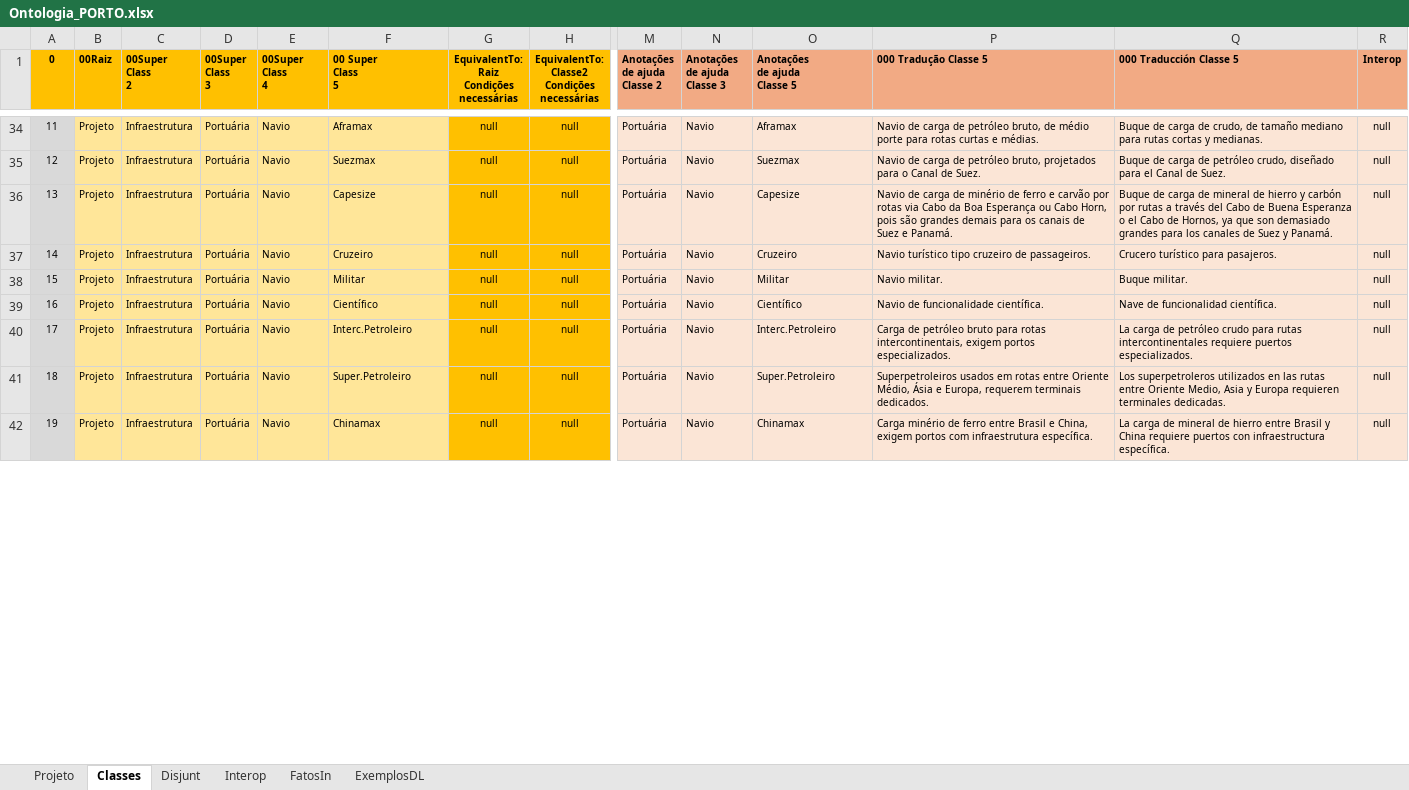
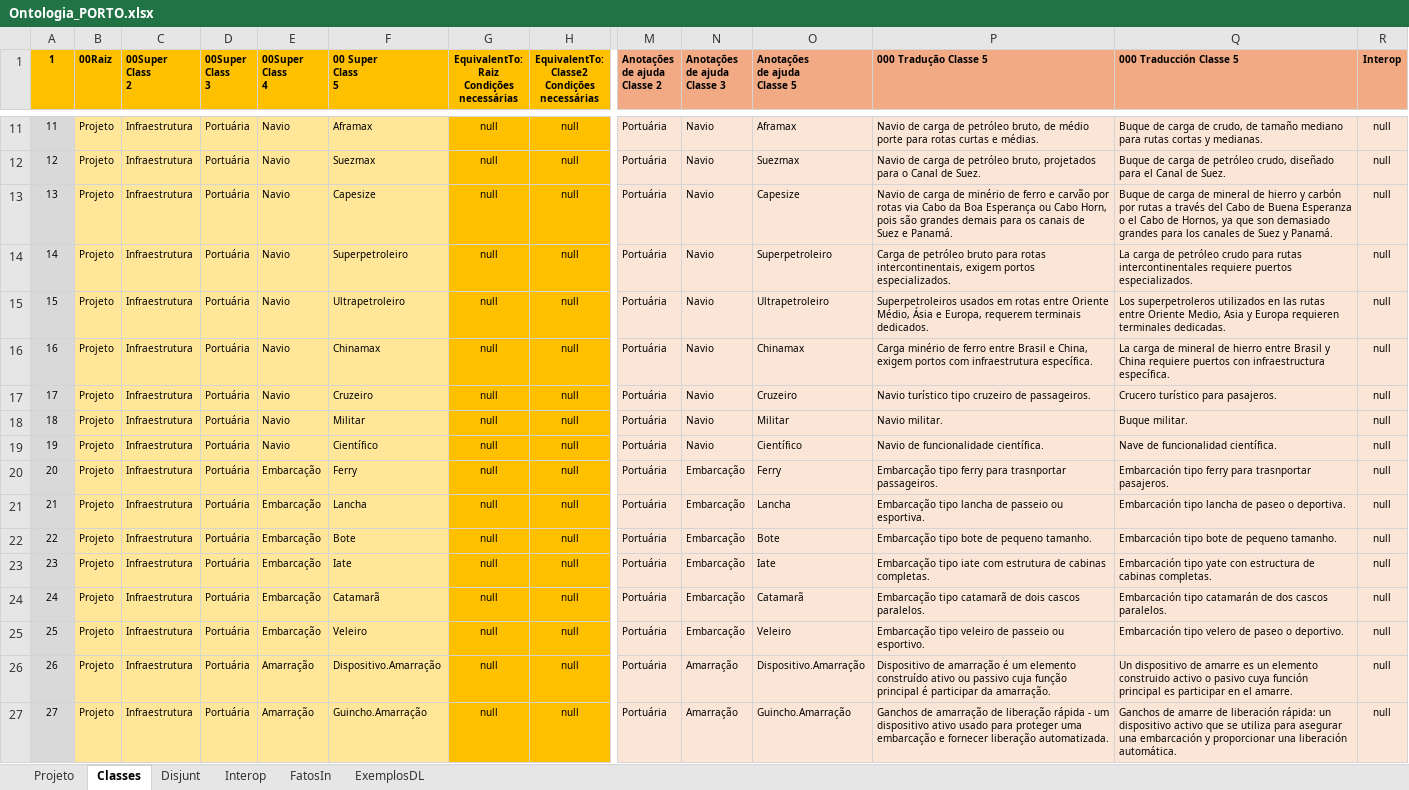
Before and after one commit to JLMenegotto/OntologiaBIM, an Excel workbook: Versão5/PORT/Ontologia_PORTO.xlsx, sheet Classes, drawn as a sheet; only a part is shown, gaps mark what is left out; values as stored, in another font and other column widths than the file's, no borders; conditional formats not drawn; addresses are those after the commit; rows hold the shown columns only; the diff covers the shown part only; the diff names each change by its address in the sheet, - before the commit and + after, or states it on an @@ line.

Commit message:
Add files via upload

```diff
--- a/Versão5/PORT/Ontologia_PORTO.xlsx (sheet Classes)
+++ b/Versão5/PORT/Ontologia_PORTO.xlsx (sheet Classes)
-A1: 0
+A1: 1
-F14 (00 Super Class 5): Cruzeiro
+F14 (00 Super Class 5): Superpetroleiro
-O14 (Anotações de ajuda Classe 5): Cruzeiro
+O14 (Anotações de ajuda Classe 5): Superpetroleiro
-P14 (000 Tradução Classe 5): Navio turístico tipo cruzeiro de passageiros.
+P14 (000 Tradução Classe 5): Carga de petróleo bruto para rotas intercontinentais, exigem portos especializados.
-Q14 (000 Traducción Classe 5): Crucero turístico para pasajeros.
+Q14 (000 Traducción Classe 5): La carga de petróleo crudo para rutas intercontinentales requiere puertos especializados.
-F15 (00 Super Class 5): Militar
+F15 (00 Super Class 5): Ultrapetroleiro
-O15 (Anotações de ajuda Classe 5): Militar
+O15 (Anotações de ajuda Classe 5): Ultrapetroleiro
-P15 (000 Tradução Classe 5): Navio militar.
+P15 (000 Tradução Classe 5): Superpetroleiros usados em rotas entre Oriente Médio, Ásia e Europa, requerem terminais dedicados.
-Q15 (000 Traducción Classe 5): Buque militar.
+Q15 (000 Traducción Classe 5): Los superpetroleros utilizados en las rutas entre Oriente Medio, Asia y Europa requieren terminales dedicadas.
-F16 (00 Super Class 5): Científico
+F16 (00 Super Class 5): Chinamax
-O16 (Anotações de ajuda Classe 5): Científico
+O16 (Anotações de ajuda Classe 5): Chinamax
-P16 (000 Tradução Classe 5): Navio de funcionalidade científica.
+P16 (000 Tradução Classe 5): Carga minério de ferro entre Brasil e China, exigem portos com infraestrutura específica.
-Q16 (000 Traducción Classe 5): Nave de funcionalidad científica.
+Q16 (000 Traducción Classe 5): La carga de mineral de hierro entre Brasil y China requiere puertos con infraestructura específica.
-F17 (00 Super Class 5): Interc.Petroleiro
+F17 (00 Super Class 5): Cruzeiro
-O17 (Anotações de ajuda Classe 5): Interc.Petroleiro
+O17 (Anotações de ajuda Classe 5): Cruzeiro
-P17 (000 Tradução Classe 5): Carga de petróleo bruto para rotas intercontinentais, exigem portos especializados.
+P17 (000 Tradução Classe 5): Navio turístico tipo cruzeiro de passageiros.
-Q17 (000 Traducción Classe 5): La carga de petróleo crudo para rutas intercontinentales requiere puertos especializados.
+Q17 (000 Traducción Classe 5): Crucero turístico para pasajeros.
-F18 (00 Super Class 5): Super.Petroleiro
+F18 (00 Super Class 5): Militar
-O18 (Anotações de ajuda Classe 5): Super.Petroleiro
+O18 (Anotações de ajuda Classe 5): Militar
-P18 (000 Tradução Classe 5): Superpetroleiros usados em rotas entre Oriente Médio, Ásia e Europa, requerem terminais dedicados.
+P18 (000 Tradução Classe 5): Navio militar.
-Q18 (000 Traducción Classe 5): Los superpetroleros utilizados en las rutas entre Oriente Medio, Asia y Europa requieren terminales dedicadas.
+Q18 (000 Traducción Classe 5): Buque militar.
-F19 (00 Super Class 5): Chinamax
+F19 (00 Super Class 5): Científico
-O19 (Anotações de ajuda Classe 5): Chinamax
+O19 (Anotações de ajuda Classe 5): Científico
-P19 (000 Tradução Classe 5): Carga minério de ferro entre Brasil e China, exigem portos com infraestrutura específica.
+P19 (000 Tradução Classe 5): Navio de funcionalidade científica.
-Q19 (000 Traducción Classe 5): La carga de mineral de hierro entre Brasil y China requiere puertos con infraestructura específica.
+Q19 (000 Traducción Classe 5): Nave de funcionalidad científica.
@@ row 8 moved to row 20: 20 @@
@@ row 9 moved to row 21: 21 @@
@@ row 10 moved to row 22: 22 @@
@@ row 11 moved to row 23: 23 @@
@@ row 12 moved to row 24: 24 @@
@@ row 13 moved to row 25: 25 @@
@@ row 2 moved to row 26: 26 @@
+row 27: 27 | Projeto | Infraestrutura | Portuária | Amarração | Guincho.Amarração | null | null | Portuária | Amarração | Guincho.Amarração | Ganchos de amarração de liberação rápida - um dispositivo ativo usado para proteger uma embarcação e fornecer liberação automatizada. | Ganchos de amarre de liberación rápida: un dispositivo activo que se utiliza para asegurar una embarcación y proporcionar una liberación automática. | null
```
Also changed, not shown: 20 added rows, 17 removed rows and 211 edited cells elsewhere in this sheet, sheet FatosIn, sheet Interop, sheet Projeto, formulas that keep their value.
